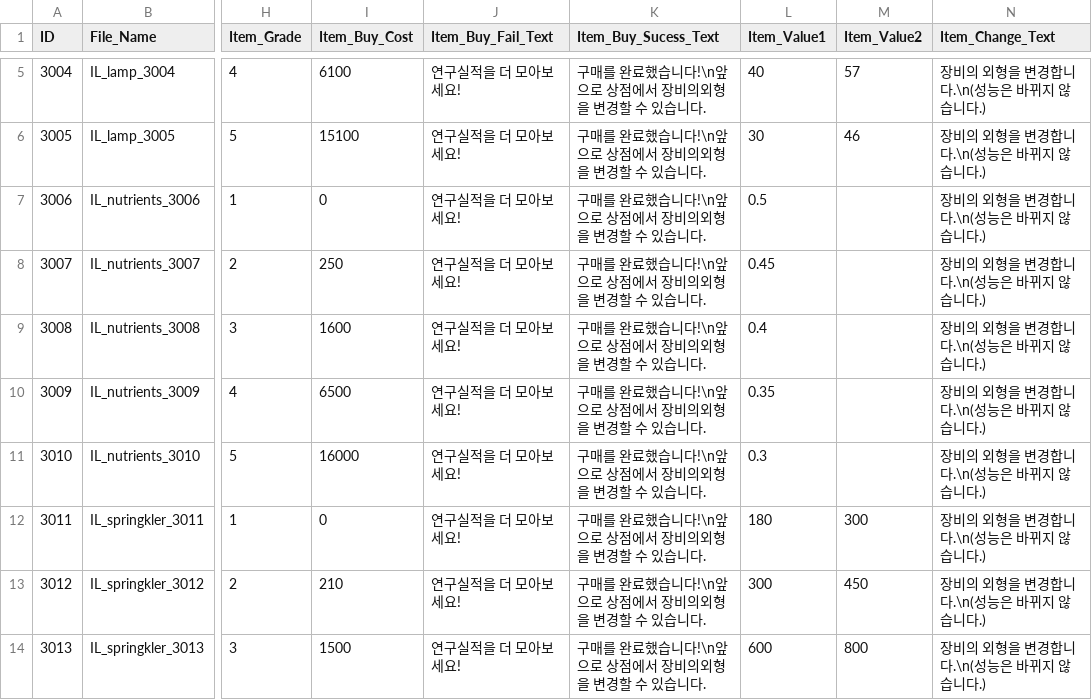
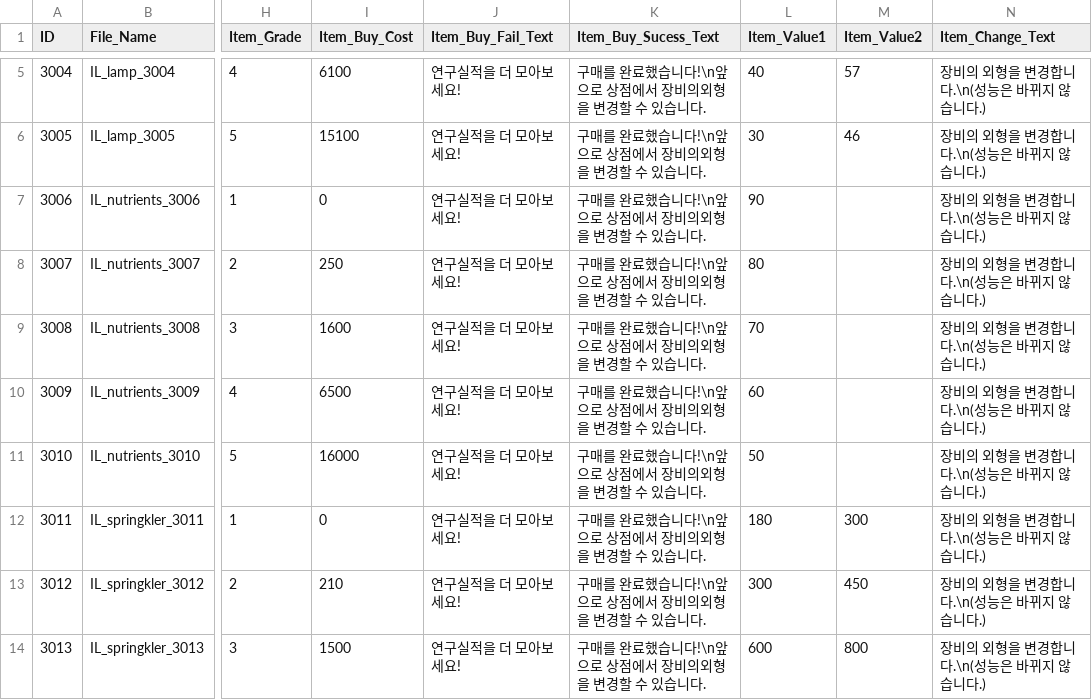
Before and after one commit to zzx0147/ThereIs12, a CSV file: Assets/Resources/Csv/Item_Table.csv, drawn as a sheet; only a part is shown, gaps mark what is left out; the diff names each change by its address in the sheet, - before the commit and + after, or states it on an @@ line.

```diff
--- a/Assets/Resources/Csv/Item_Table.csv
+++ b/Assets/Resources/Csv/Item_Table.csv
-L7 (Item_Value1): 0.5
+L7 (Item_Value1): 90
-L8 (Item_Value1): 0.45
+L8 (Item_Value1): 80
-L9 (Item_Value1): 0.4
+L9 (Item_Value1): 70
-L10 (Item_Value1): 0.35
+L10 (Item_Value1): 60
-L11 (Item_Value1): 0.3
+L11 (Item_Value1): 50
```
Also changed, not shown: Assets/Resources/Csv/PlantMasterTable.csv, Assets/Resources/Csv/PlantVariableTable.csv, 19 other files.
